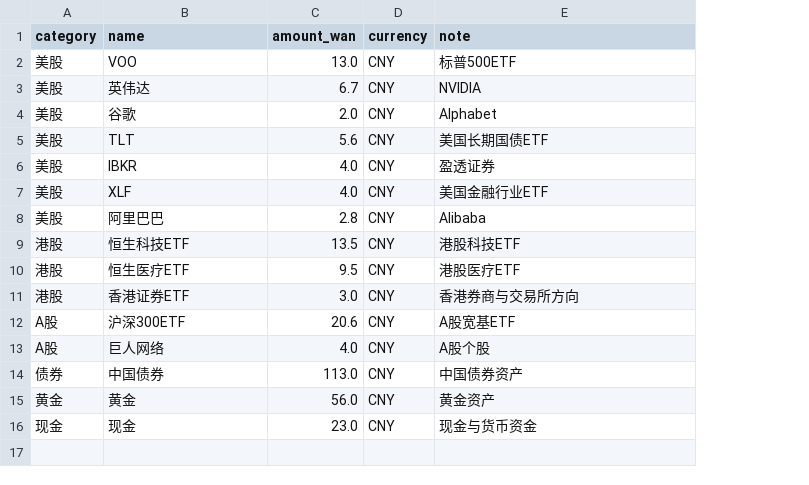
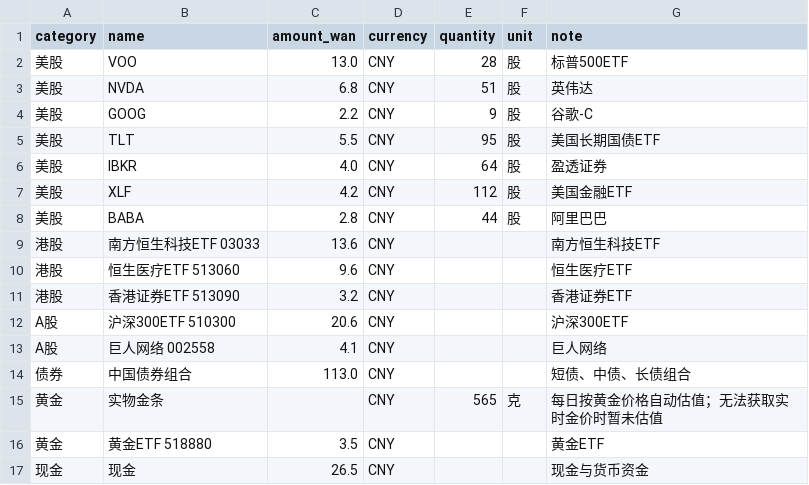
Before and after one commit to shitou3263063-pixel/stone-ai-investment-manager, a CSV file: data/portfolio.csv, drawn as a sheet; removed rows and columns are numbered as before the commit, all else as after; the diff names each change by its address in the sheet, - before the commit and + after, or states it on an @@ line.

```diff
--- a/data/portfolio.csv
+++ b/data/portfolio.csv
+column E (quantity), row 2: 28; rows 5-8: 95 | 64 | 112 | 44
+column F (unit), row 2: 股; rows 5-8: all 股
-row 3: 美股 | 英伟达 | 6.7 | CNY | NVIDIA
-row 4: 美股 | 谷歌 | 2.0 | CNY | Alphabet
+row 3: 美股 | NVDA | 6.8 | CNY | 51 | 股 | 英伟达
+row 4: 美股 | GOOG | 2.2 | CNY | 9 | 股 | 谷歌-C
-C5 (amount_wan): 5.6
+C5 (amount_wan): 5.5
-C7 (amount_wan): 4.0
+C7 (amount_wan): 4.2
-G7 (note): 美国金融行业ETF
+G7 (note): 美国金融ETF
-B8 (name): 阿里巴巴
+B8 (name): BABA
-G8 (note): Alibaba
+G8 (note): 阿里巴巴
-B9 (name): 恒生科技ETF
+B9 (name): 南方恒生科技ETF 03033
-C9 (amount_wan): 13.5
+C9 (amount_wan): 13.6
-G9 (note): 港股科技ETF
+G9 (note): 南方恒生科技ETF
-B10 (name): 恒生医疗ETF
+B10 (name): 恒生医疗ETF 513060
-C10 (amount_wan): 9.5
+C10 (amount_wan): 9.6
-G10 (note): 港股医疗ETF
+G10 (note): 恒生医疗ETF
-row 11: 港股 | 香港证券ETF | 3.0 | CNY | 香港券商与交易所方向
+row 11: 港股 | 香港证券ETF 513090 | 3.2 | CNY |  |  | 香港证券ETF
-B12 (name): 沪深300ETF
+B12 (name): 沪深300ETF 510300
-G12 (note): A股宽基ETF
+G12 (note): 沪深300ETF
-row 13: A股 | 巨人网络 | 4.0 | CNY | A股个股
+row 13: A股 | 巨人网络 002558 | 4.1 | CNY |  |  | 巨人网络
-B14 (name): 中国债券
+B14 (name): 中国债券组合
-G14 (note): 中国债券资产
+G14 (note): 短债、中债、长债组合
-row 15: 黄金 | 黄金 | 56.0 | CNY | 黄金资产
+row 15: 黄金 | 实物金条 |  | CNY | 565 | 克 | 每日按黄金价格自动估值；无法获取实时金价时暂未估值
+row 16: 黄金 | 黄金ETF 518880 | 3.5 | CNY |  |  | 黄金ETF
-C17 (amount_wan): 23.0
+C17 (amount_wan): 26.5
```
Also changed, not shown: 20 other files.
